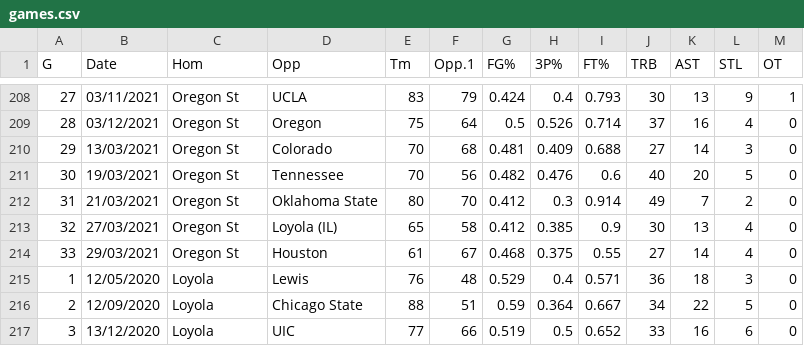
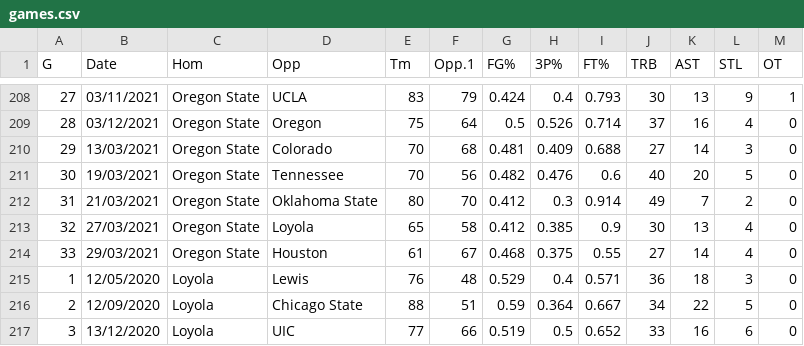
Before and after one commit to MacarielAerial/eos, a CSV file: data/01_raw/games.csv, drawn as a sheet; only a part is shown, gaps mark what is left out; the diff covers the shown part only.

```diff
--- a/data/01_raw/games.csv
+++ b/data/01_raw/games.csv
@@ -208,7 +208,7 @@ G,Date,Hom,Opp,Tm,Opp.1,FG%,3P%,FT%,TRB,AST,STL,OT
-27,03/11/2021,Oregon St,UCLA,83,79,0.424,0.4,0.793,30,13,9,1
-28,03/12/2021,Oregon St,Oregon,75,64,0.5,0.526,0.714,37,16,4,0
-29,13/03/2021,Oregon St,Colorado,70,68,0.481,0.409,0.688,27,14,3,0
-30,19/03/2021,Oregon St,Tennessee,70,56,0.482,0.476,0.6,40,20,5,0
-31,21/03/2021,Oregon St,Oklahoma State,80,70,0.412,0.3,0.914,49,7,2,0
-32,27/03/2021,Oregon St,Loyola (IL),65,58,0.412,0.385,0.9,30,13,4,0
-33,29/03/2021,Oregon St,Houston,61,67,0.468,0.375,0.55,27,14,4,0
+27,03/11/2021,Oregon State,UCLA,83,79,0.424,0.4,0.793,30,13,9,1
+28,03/12/2021,Oregon State,Oregon,75,64,0.5,0.526,0.714,37,16,4,0
+29,13/03/2021,Oregon State,Colorado,70,68,0.481,0.409,0.688,27,14,3,0
+30,19/03/2021,Oregon State,Tennessee,70,56,0.482,0.476,0.6,40,20,5,0
+31,21/03/2021,Oregon State,Oklahoma State,80,70,0.412,0.3,0.914,49,7,2,0
+32,27/03/2021,Oregon State,Loyola,65,58,0.412,0.385,0.9,30,13,4,0
+33,29/03/2021,Oregon State,Houston,61,67,0.468,0.375,0.55,27,14,4,0
```
Also changed, not shown: 54 edited cells elsewhere in this file, 11 other files.
